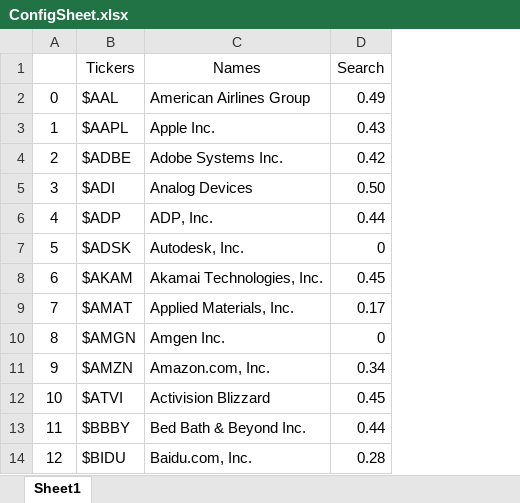
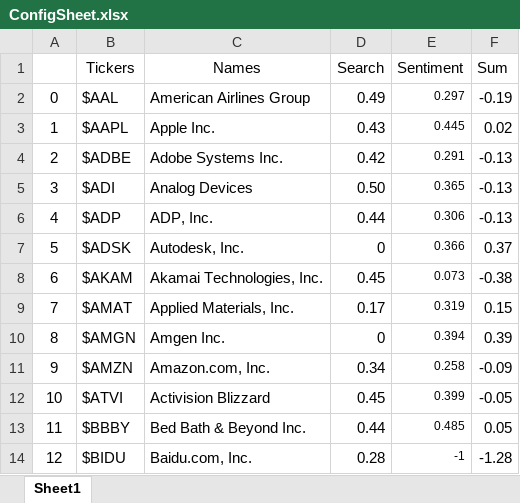
Before and after one commit to probablyalexzhu/B2-Stock-Trader, an Excel workbook: ConfigSheet.xlsx, sheet Sheet1, drawn as a sheet; only a part is shown; values as stored, in another font and other column widths than the file's, no borders; the diff names each change by its address in the sheet, - before the commit and + after, or states it on an @@ line.

```diff
--- a/ConfigSheet.xlsx (sheet Sheet1)
+++ b/ConfigSheet.xlsx (sheet Sheet1)
+column E (Sentiment), rows 2-14: 0.297 | 0.445 | 0.291 | 0.365 | 0.306 | 0.366 | 0.073 | 0.319 | 0.394 | 0.258 | 0.399 | 0.485 | -1
+column F (Sum), rows 2-14: -0.19 | 0.02 | -0.13 | -0.13 | -0.13 | 0.37 | -0.38 | 0.15 | 0.39 | -0.09 | -0.05 | 0.05 | -1.28
```
Also changed, not shown: ArticleHeadlines.xlsx, 5 other files.
